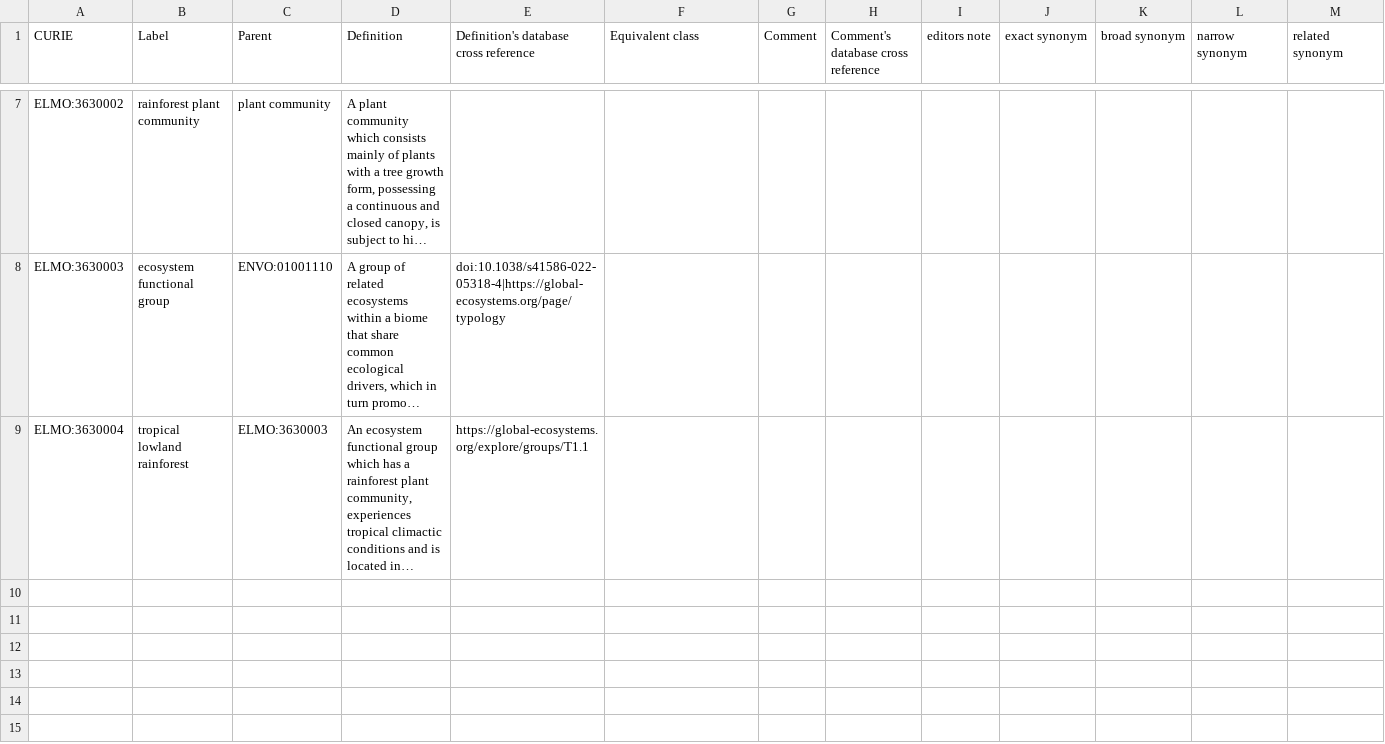
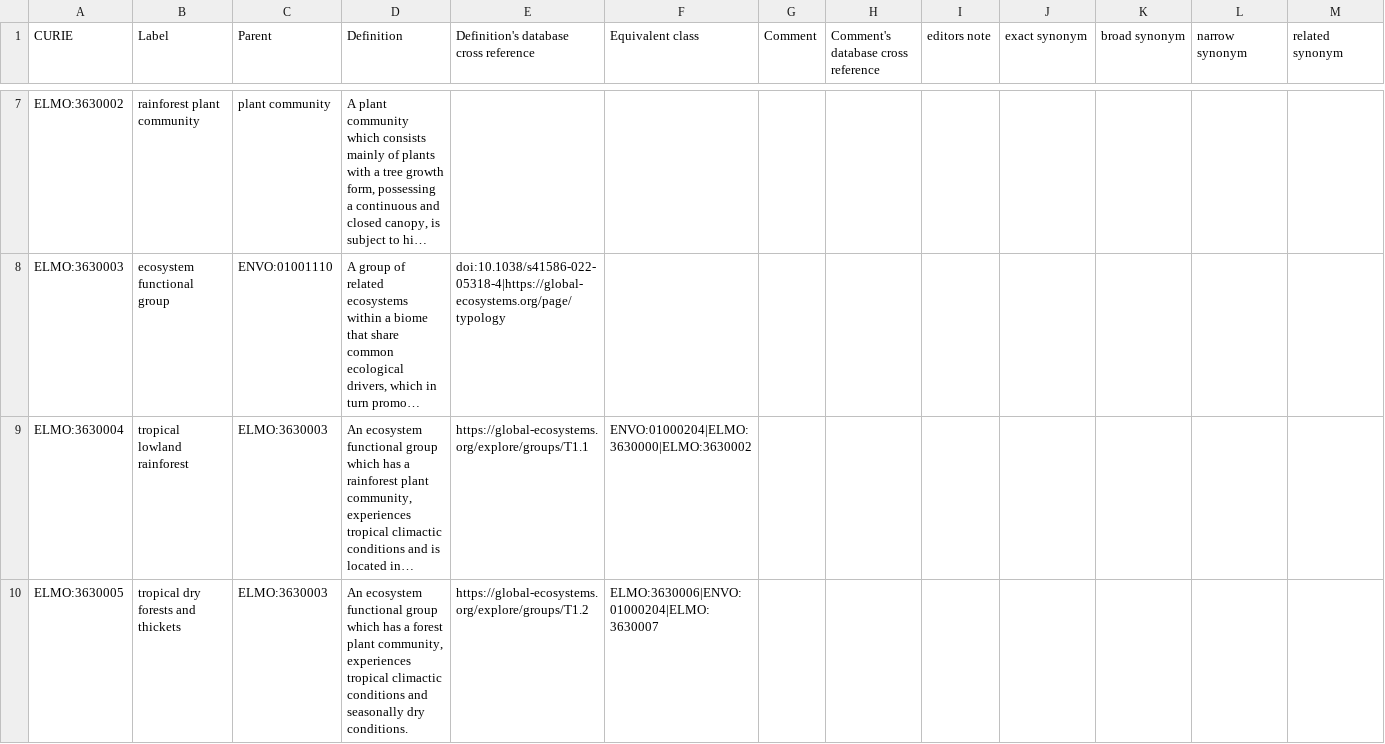
Before and after one commit to timalamenciak/elmo, a TSV file: src/templates/ecosystems.tsv, drawn as a sheet; only a part is shown, gaps mark what is left out; long unchanged cells end in …; rows hold the shown columns only; the diff covers the shown part only; the diff names each change by its address in the sheet, - before the commit and + after, or states it on an @@ line.

```diff
--- a/src/templates/ecosystems.tsv
+++ b/src/templates/ecosystems.tsv
-F9 (Equivalent class): (empty)
+F9 (Equivalent class): ENVO:01000204|ELMO:3630000|ELMO:3630002
+row 10: ELMO:3630005 | tropical dry forests and thickets | ELMO:3630003 | An ecosystem functional group which has a forest plant community, experiences tropical climactic conditions and seasonally dry conditions. | https://global-ecosystems.org/explore/groups/T1.2 | ELMO:3630006|ENVO:01000204|ELMO:3630007
```
Also changed, not shown: 6 added rows and 1 edited cell elsewhere in this file, 9 other files.
